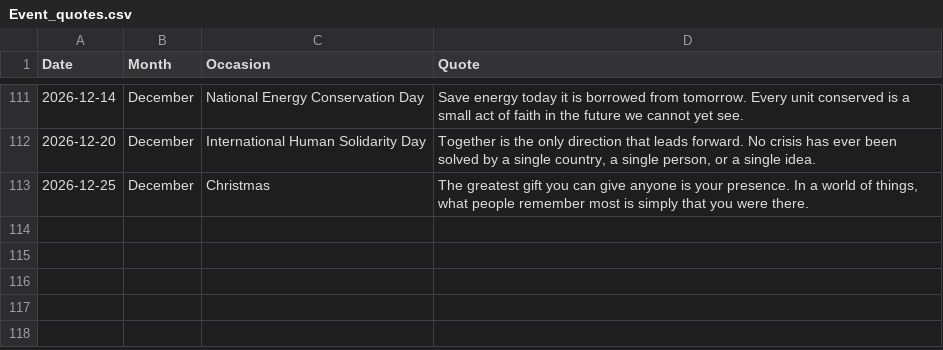
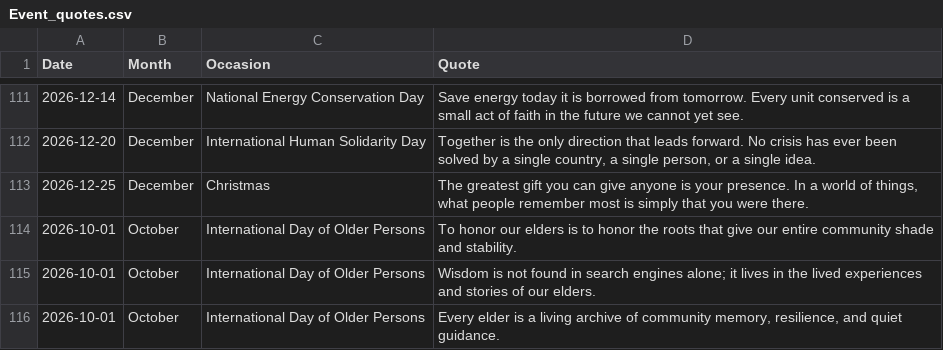
Before and after one commit to Jalte-Diye-Foundation/Cogentic, a CSV file: Event_quotes.csv, drawn as a sheet; only a part is shown, gaps mark what is left out; the diff names each change by its address in the sheet, - before the commit and + after, or states it on an @@ line.

Commit message:
fix: improve event handling and fallback reliability

```diff
--- a/Event_quotes.csv
+++ b/Event_quotes.csv
+row 114: 2026-10-01 | October | International Day of Older Persons | To honor our elders is to honor the roots that give our entire community shade and stability.
+row 115: 2026-10-01 | October | International Day of Older Persons | Wisdom is not found in search engines alone; it lives in the lived experiences and stories of our elders.
+row 116: 2026-10-01 | October | International Day of Older Persons | Every elder is a living archive of community memory, resilience, and quiet guidance.
```
Also changed, not shown: 7 other files.
